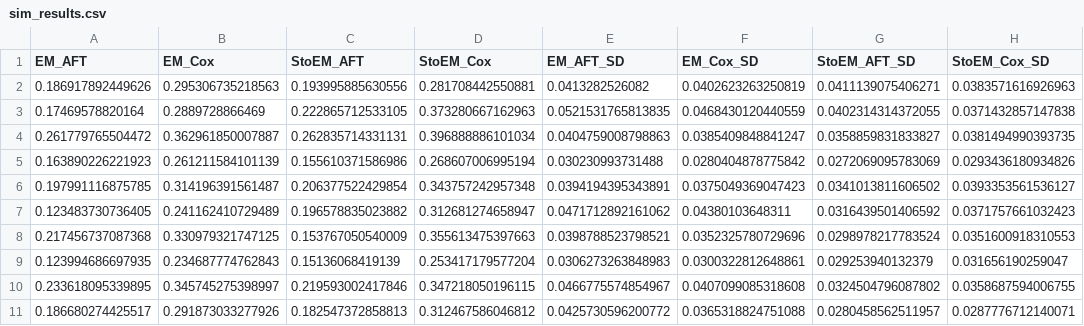
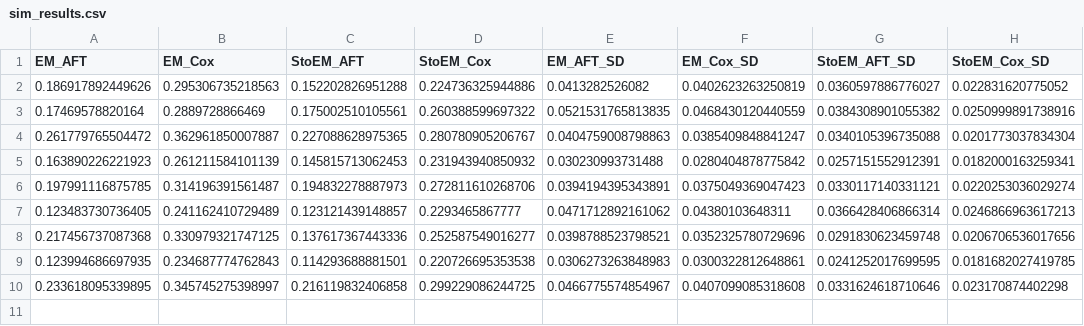
Before and after one commit to TingLinTL/practicum_EM, a CSV file: sim_results.csv, drawn as a sheet.

```diff
--- a/sim_results.csv
+++ b/sim_results.csv
@@ -1,11 +1,10 @@
 "EM_AFT","EM_Cox","StoEM_AFT","StoEM_Cox","EM_AFT_SD","EM_Cox_SD","StoEM_AFT_SD","StoEM_Cox_SD"
-0.186917892449626,0.295306735218563,0.193995885630556,0.281708442550881,0.0413282526082,0.0402623263250819,0.0411139075406271,0.0383571616926963
-0.17469578820164,0.2889728866469,0.222865712533105,0.373280667162963,0.0521531765813835,0.0468430120440559,0.0402314314372055,0.0371432857147838
-0.261779765504472,0.362961850007887,0.262835714331131,0.396888886101034,0.0404759008798863,0.0385409848841247,0.0358859831833827,0.0381494990393735
-0.163890226221923,0.261211584101139,0.155610371586986,0.268607006995194,0.030230993731488,0.0280404878775842,0.0272069095783069,0.0293436180934826
-0.197991116875785,0.314196391561487,0.206377522429854,0.343757242957348,0.0394194395343891,0.0375049369047423,0.0341013811606502,0.0393353561536127
-0.123483730736405,0.241162410729489,0.196578835023882,0.312681274658947,0.0471712892161062,0.04380103648311,0.0316439501406592,0.0371757661032423
-0.217456737087368,0.330979321747125,0.153767050540009,0.355613475397663,0.0398788523798521,0.0352325780729696,0.0298978217783524,0.0351600918310553
-0.123994686697935,0.234687774762843,0.15136068419139,0.253417179577204,0.0306273263848983,0.0300322812648861,0.029253940132379,0.031656190259047
-0.233618095339895,0.345745275398997,0.219593002417846,0.347218050196115,0.0466775574854967,0.0407099085318608,0.0324504796087802,0.0358687594006755
-0.186680274425517,0.291873033277926,0.182547372858813,0.312467586046812,0.0425730596200772,0.0365318824751088,0.0280458562511957,0.0287776712140071
+0.186917892449626,0.295306735218563,0.152202826951288,0.224736325944886,0.0413282526082,0.0402623263250819,0.0360597886776027,0.022831620775052
+0.17469578820164,0.2889728866469,0.175002510105561,0.260388599697322,0.0521531765813835,0.0468430120440559,0.0384308901055382,0.0250999891738916
+0.261779765504472,0.362961850007887,0.227088628975365,0.280780905206767,0.0404759008798863,0.0385409848841247,0.0340105396735088,0.0201773037834304
+0.163890226221923,0.261211584101139,0.145815713062453,0.231943940850932,0.030230993731488,0.0280404878775842,0.0257151552912391,0.0182000163259341
+0.197991116875785,0.314196391561487,0.194832278887973,0.272811610268706,0.0394194395343891,0.0375049369047423,0.0330117140331121,0.0220253036029274
+0.123483730736405,0.241162410729489,0.123121439148857,0.2293465867777,0.0471712892161062,0.04380103648311,0.0366428406866314,0.0246866963617213
+0.217456737087368,0.330979321747125,0.137617367443336,0.252587549016277,0.0398788523798521,0.0352325780729696,0.0291830623459748,0.0206706536017656
+0.123994686697935,0.234687774762843,0.114293688881501,0.220726695353538,0.0306273263848983,0.0300322812648861,0.0241252017699595,0.0181682027419785
+0.233618095339895,0.345745275398997,0.216119832406858,0.299229086244725,0.0466775574854967,0.0407099085318608,0.0331624618710646,0.023170874402298
```
Also changed, not shown: 1 other file.
